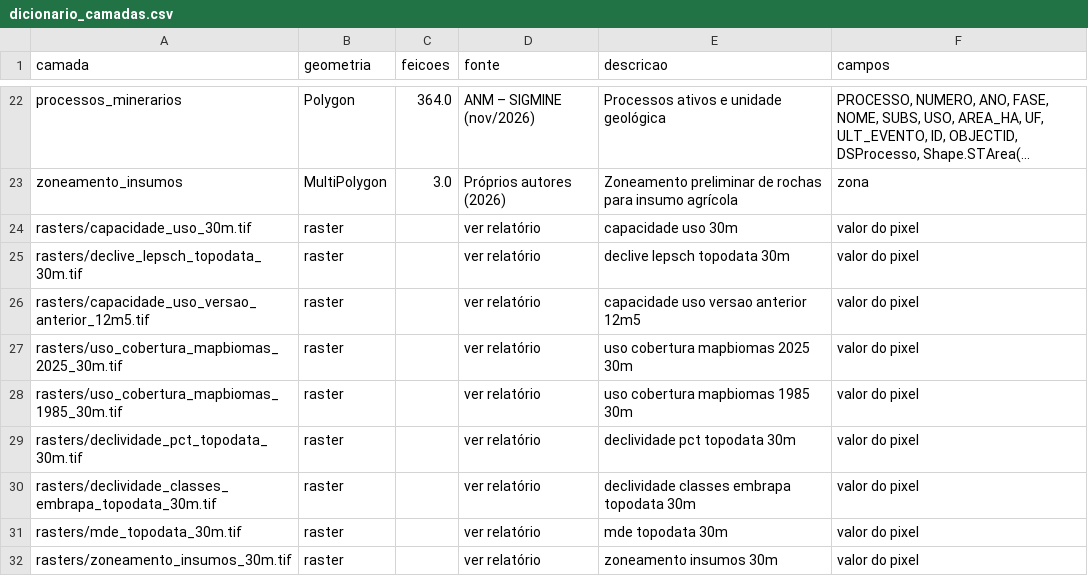
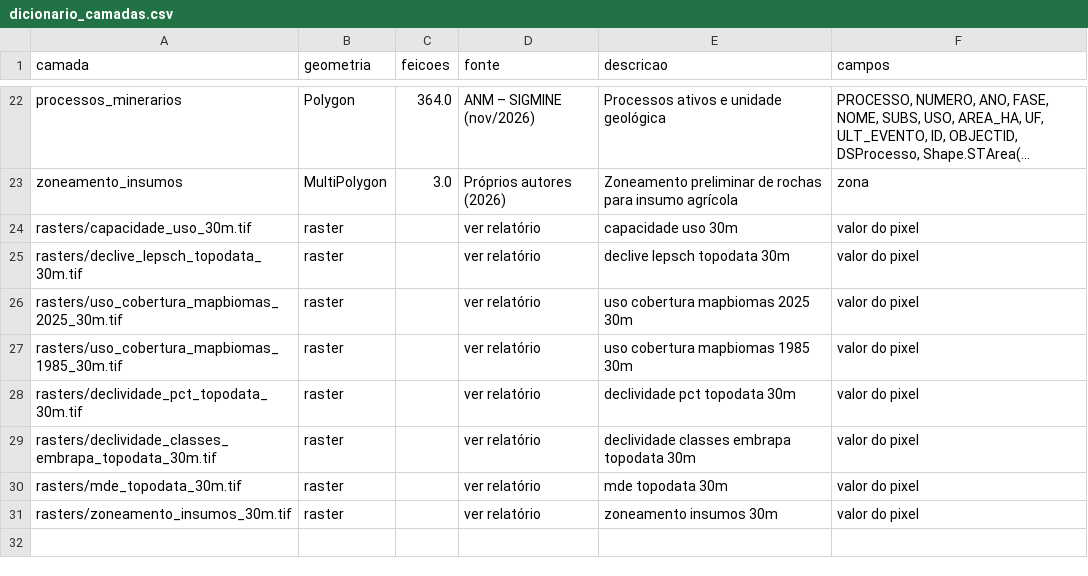
Before and after one commit to antoverps/webgis-araguari, a CSV file: dicionario_camadas.csv, drawn as a sheet; only a part is shown, gaps mark what is left out; long unchanged cells end in …; the diff names each change by its address in the sheet, - before the commit and + after, or states it on an @@ line.

```diff
--- a/dicionario_camadas.csv
+++ b/dicionario_camadas.csv
-row 26: rasters/capacidade_uso_versao_anterior_12m5.tif | raster |  | ver relatório | capacidade uso versao anterior 12m5 | valor do pixel
```
